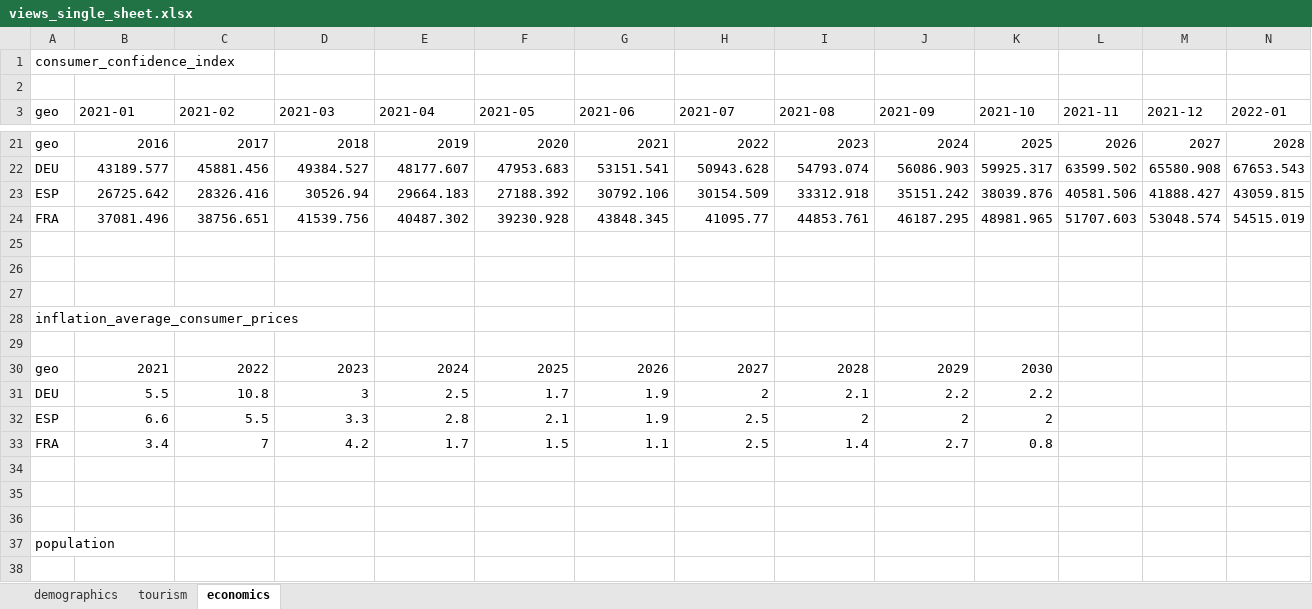
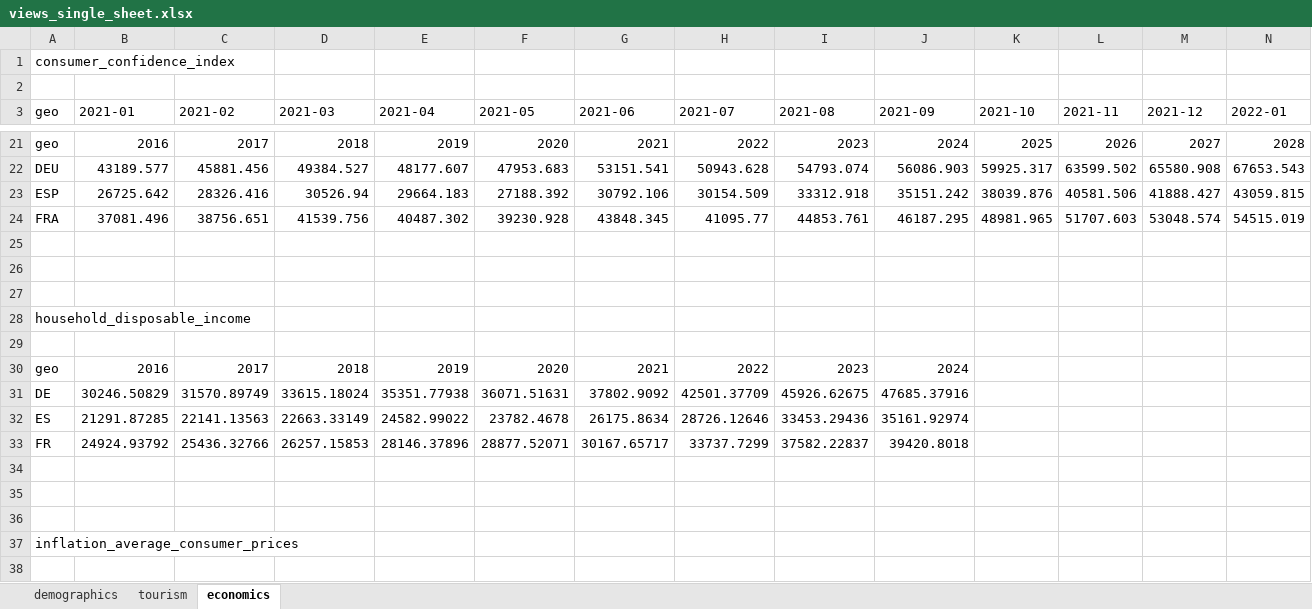
Before and after one commit to mgh99/macro_cosas, an Excel workbook: outputs/views_single_sheet.xlsx, sheet economics, drawn as a sheet; only a part is shown, gaps mark what is left out; the shorter side is filled out with more unchanged rows; values as stored, in another font and other column widths than the file's, no borders; rows hold the shown columns only; the diff covers the shown part only; the diff names each change by its address in the sheet, - before the commit and + after, or states it on an @@ line.

```diff
--- a/outputs/views_single_sheet.xlsx (sheet economics)
+++ b/outputs/views_single_sheet.xlsx (sheet economics)
+row 28: household_disposable_income
+row 29: (empty)
+row 30: geo | 2016 | 2017 | 2018 | 2019 | 2020 | 2021 | 2022 | 2023 | 2024
+row 31: DE | 30246.50829 | 31570.89749 | 33615.18024 | 35351.77938 | 36071.51631 | 37802.9092 | 42501.37709 | 45926.62675 | 47685.37916
+row 32: ES | 21291.87285 | 22141.13563 | 22663.33149 | 24582.99022 | 23782.4678 | 26175.8634 | 28726.12646 | 33453.29436 | 35161.92974
+row 33: FR | 24924.93792 | 25436.32766 | 26257.15853 | 28146.37896 | 28877.52071 | 30167.65717 | 33737.7299 | 37582.22837 | 39420.8018
+row 34: (empty)
+row 35: (empty)
+row 36: (empty)
```
Also changed, not shown: 18 added rows elsewhere in this sheet, outputs/demographics_views_by_indicator.xlsx, outputs/economics_views_by_indicator.xlsx, 20 other files.
